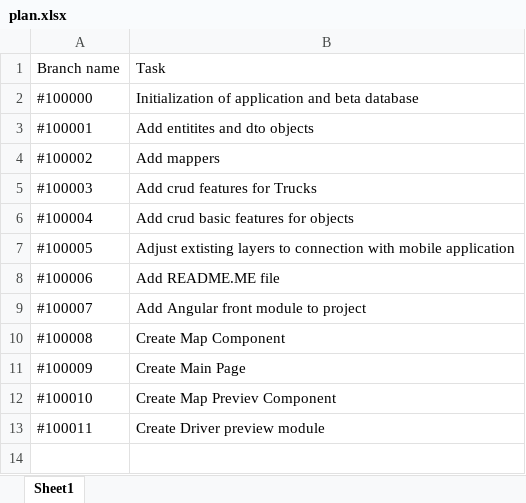
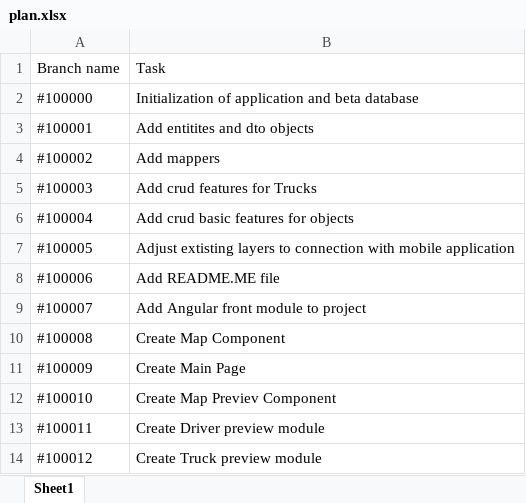
Before and after one commit to marsitar/TruckPark-server_side, an Excel workbook: doc/plan.xlsx, sheet Sheet1, drawn as a sheet; values as stored, in another font and other column widths than the file's, no borders; the diff names each change by its address in the sheet, - before the commit and + after, or states it on an @@ line.

Commit message:
Add TruckPreviev Component and delete diver management component.

```diff
--- a/doc/plan.xlsx (sheet Sheet1)
+++ b/doc/plan.xlsx (sheet Sheet1)
+row 14: #100012 | Create Truck preview module
```
Also changed, not shown: 10 other files.
